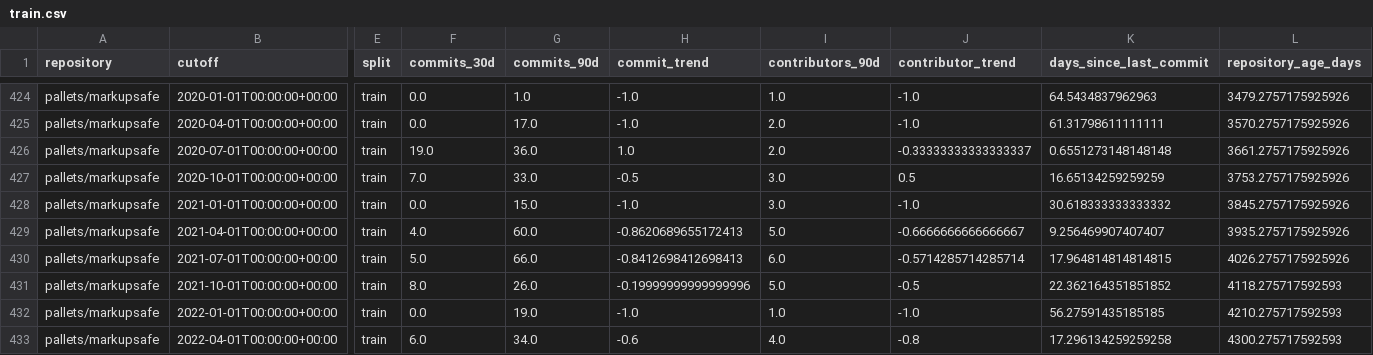
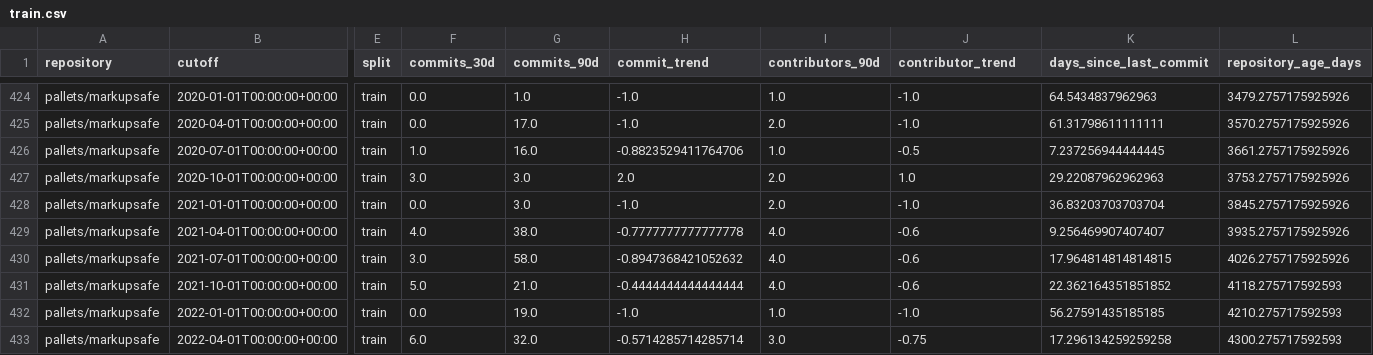
Before and after one commit to AryanSingh-07/repopulse, a CSV file: data/train.csv, drawn as a sheet; only a part is shown, gaps mark what is left out; the diff covers the shown part only; the diff names each change by its address in the sheet, - before the commit and + after, or states it on an @@ line.

```diff
--- a/data/train.csv
+++ b/data/train.csv
-F426 (commits_30d): 19.0
+F426 (commits_30d): 1.0
-G426 (commits_90d): 36.0
+G426 (commits_90d): 16.0
-H426 (commit_trend): 1.0
+H426 (commit_trend): -0.8823529411764706
-I426 (contributors_90d): 2.0
+I426 (contributors_90d): 1.0
-J426 (contributor_trend): -0.33333333333333337
+J426 (contributor_trend): -0.5
-K426 (days_since_last_commit): 0.6551273148148148
+K426 (days_since_last_commit): 7.237256944444445
-F427 (commits_30d): 7.0
+F427 (commits_30d): 3.0
-G427 (commits_90d): 33.0
+G427 (commits_90d): 3.0
-H427 (commit_trend): -0.5
+H427 (commit_trend): 2.0
-I427:I428 (contributors_90d): 3.0
+I427:I428 (contributors_90d): 2.0
-J427 (contributor_trend): 0.5
+J427 (contributor_trend): 1.0
-K427 (days_since_last_commit): 16.65134259259259
+K427 (days_since_last_commit): 29.22087962962963
-G428 (commits_90d): 15.0
+G428 (commits_90d): 3.0
-K428 (days_since_last_commit): 30.618333333333332
+K428 (days_since_last_commit): 36.83203703703704
-G429 (commits_90d): 60.0
+G429 (commits_90d): 38.0
-H429 (commit_trend): -0.8620689655172413
+H429 (commit_trend): -0.7777777777777778
-I429 (contributors_90d): 5.0
+I429 (contributors_90d): 4.0
-J429 (contributor_trend): -0.6666666666666667
+J429 (contributor_trend): -0.6
-F430 (commits_30d): 5.0
+F430 (commits_30d): 3.0
-G430 (commits_90d): 66.0
+G430 (commits_90d): 58.0
-H430 (commit_trend): -0.8412698412698413
+H430 (commit_trend): -0.8947368421052632
-I430 (contributors_90d): 6.0
+I430 (contributors_90d): 4.0
-J430 (contributor_trend): -0.5714285714285714
+J430 (contributor_trend): -0.6
-F431 (commits_30d): 8.0
+F431 (commits_30d): 5.0
-G431 (commits_90d): 26.0
+G431 (commits_90d): 21.0
-H431 (commit_trend): -0.19999999999999996
+H431 (commit_trend): -0.4444444444444444
-I431 (contributors_90d): 5.0
+I431 (contributors_90d): 4.0
-J431 (contributor_trend): -0.5
+J431 (contributor_trend): -0.6
-G433 (commits_90d): 34.0
+G433 (commits_90d): 32.0
-H433 (commit_trend): -0.6
+H433 (commit_trend): -0.5714285714285714
-I433 (contributors_90d): 4.0
+I433 (contributors_90d): 3.0
-J433 (contributor_trend): -0.8
+J433 (contributor_trend): -0.75
```
Also changed, not shown: 106 edited cells elsewhere in this file, data/historical_windows.csv, data/test.csv, 14 other files.
